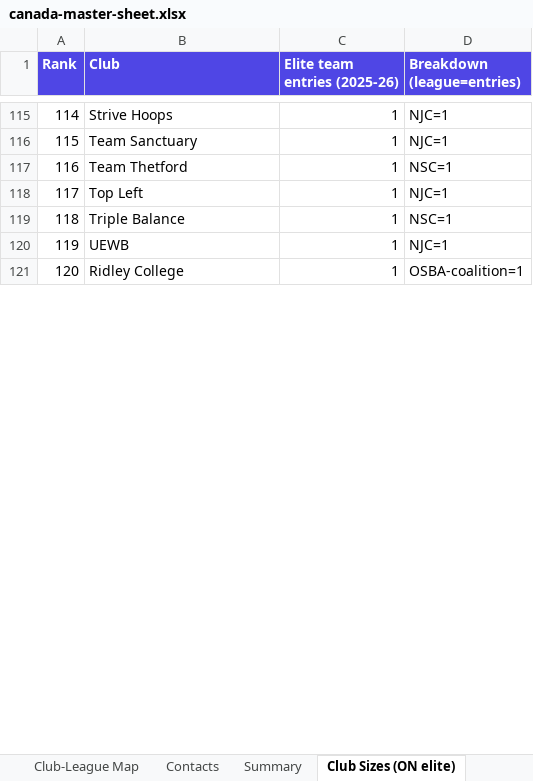
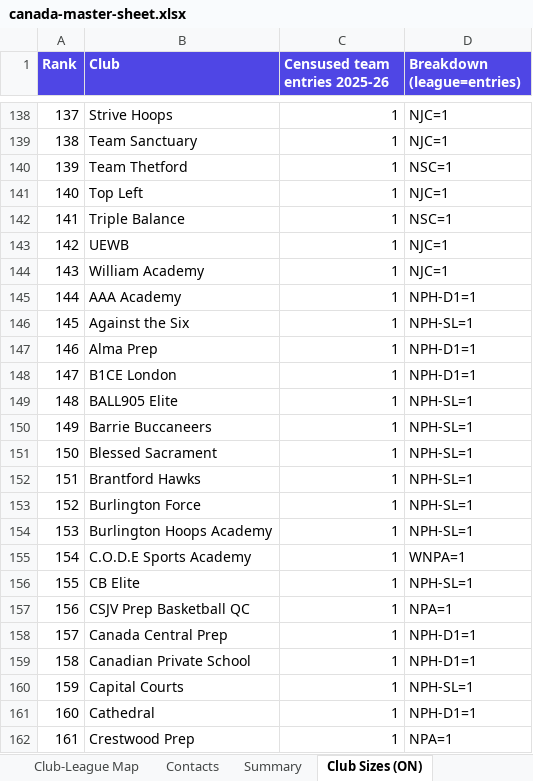
Before and after one commit to ziakhan/sportshub, an Excel workbook: docs/research/canada-master-sheet.xlsx, sheet Club Sizes (ON), drawn as a sheet; only a part is shown, gaps mark what is left out; values as stored, in another font and other column widths than the file's, no borders; removed rows and columns are numbered as before the commit, all else as after; the diff covers the shown part only; the diff names each change by its address in the sheet, - before the commit and + after, or states it on an @@ line.

```diff
--- a/docs/research/canada-master-sheet.xlsx (sheet Club Sizes (ON))
+++ b/docs/research/canada-master-sheet.xlsx (sheet Club Sizes (ON))
-sheet tab: Club Sizes (ON elite)
+sheet tab: Club Sizes (ON)
-C1: Elite team entries (2025-26)
+C1: Censused team entries 2025-26
@@ column A (Rank) renumbered between rows 8 and 210 @@
-row 121: 120 | Ridley College | 1 | OSBA-coalition=1
+row 144: 143 | William Academy | 1 | NJC=1
+row 145: 144 | AAA Academy | 1 | NPH-D1=1
+row 146: 145 | Against the Six | 1 | NPH-SL=1
+row 147: 146 | Alma Prep | 1 | NPH-D1=1
+row 148: 147 | B1CE London | 1 | NPH-D1=1
+row 149: 148 | BALL905 Elite | 1 | NPH-SL=1
+row 150: 149 | Barrie Buccaneers | 1 | NPH-SL=1
+row 151: 150 | Blessed Sacrament | 1 | NPH-SL=1
+row 152: 151 | Brantford Hawks | 1 | NPH-SL=1
+row 153: 152 | Burlington Force | 1 | NPH-SL=1
+row 154: 153 | Burlington Hoops Academy | 1 | NPH-SL=1
+row 155: 154 | C.O.D.E Sports Academy | 1 | WNPA=1
+row 156: 155 | CB Elite | 1 | NPH-SL=1
+row 157: 156 | CSJV Prep Basketball QC | 1 | NPA=1
+row 158: 157 | Canada Central Prep | 1 | NPH-D1=1
+row 159: 158 | Canadian Private School | 1 | NPH-D1=1
+row 160: 159 | Capital Courts | 1 | NPH-SL=1
+row 161: 160 | Cathedral | 1 | NPH-D1=1
+row 162: 161 | Crestwood Prep | 1 | NPA=1
```
Also changed, not shown: 124 added rows, 55 removed rows and 40 edited cells elsewhere in this sheet, docs/research/provinces/SportsHub-Ontario.xlsx, 1 other file.
